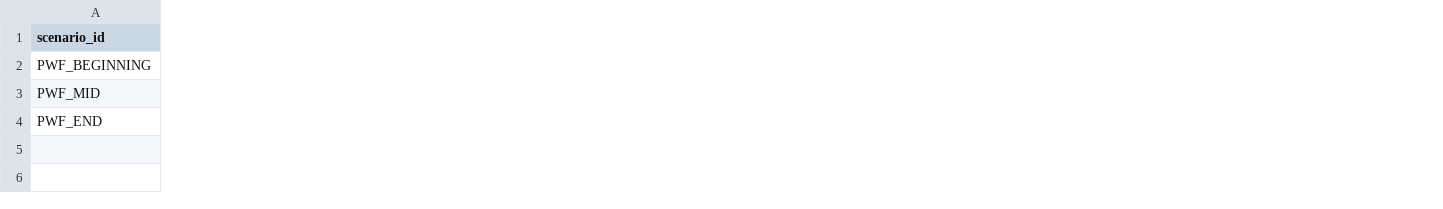
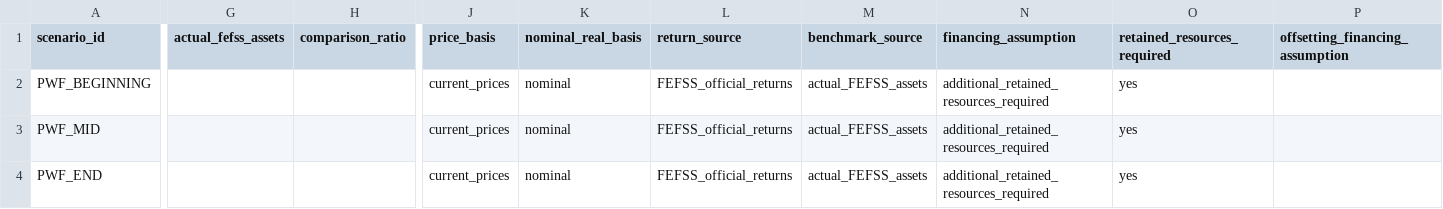
Before and after one commit to DiogoRibeiro7/portugal-public-pension-financing, a CSV file: data/processed/public_worker_fefss_counterfactual.csv, drawn as a sheet; only a part is shown, gaps mark what is left out; the diff covers the shown part only; the diff names each change by its address in the sheet, - before the commit and + after, or states it on an @@ line.

```diff
--- a/data/processed/public_worker_fefss_counterfactual.csv
+++ b/data/processed/public_worker_fefss_counterfactual.csv
+column G (actual_fefss_assets), empty
+column H (comparison_ratio), empty
+column J (price_basis), rows 2-4: all current_prices
+column K (nominal_real_basis), rows 2-4: all nominal
+column L (return_source), rows 2-4: all FEFSS_official_returns
+column M (benchmark_source), rows 2-4: all actual_FEFSS_assets
+column N (financing_assumption), rows 2-4: all additional_retained_resources_required
+column O (retained_resources_required), rows 2-4: all yes
+column P (offsetting_financing_assumption), empty
```
Also changed, not shown: 1 added column and 9 edited cells elsewhere in this file, evidence/data_quality_registry.csv, evidence/execution_registry.csv, 6 other files.
